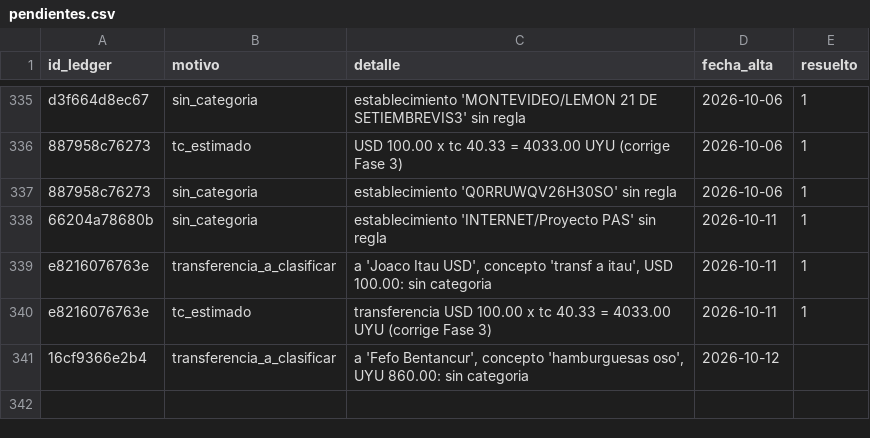
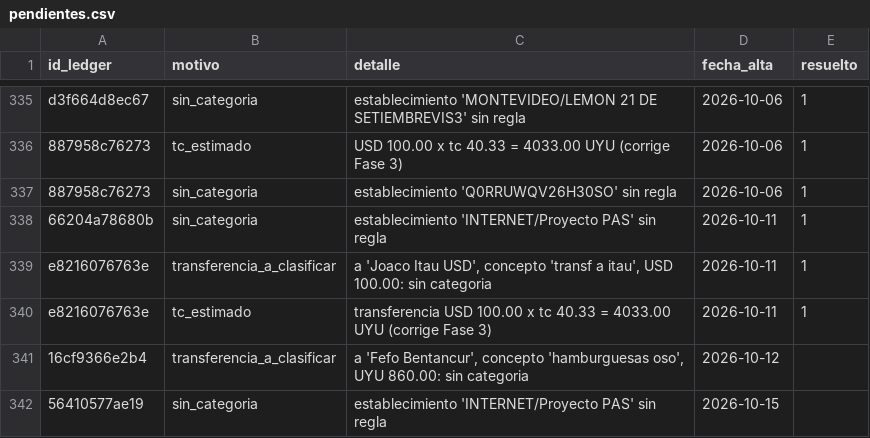
Before and after one commit to joacoguerrae/registro-gastos, a CSV file: data/pendientes.csv, drawn as a sheet; only a part is shown, gaps mark what is left out.

```diff
--- a/data/pendientes.csv
+++ b/data/pendientes.csv
@@ -341 +341,2 @@ e8216076763e,tc_estimado,transferencia USD 100.00 x tc 40.33 = 4033.00 UYU (corr
 16cf9366e2b4,transferencia_a_clasificar,"a 'Fefo Bentancur', concepto 'hamburguesas oso', UYU 860.00: sin categoria",2026-10-12,
+56410577ae19,sin_categoria,establecimiento 'INTERNET/Proyecto PAS' sin regla,2026-10-15,
```
Also changed, not shown: data/ledger.csv, data/staging/procesados.csv, 13 other files.
